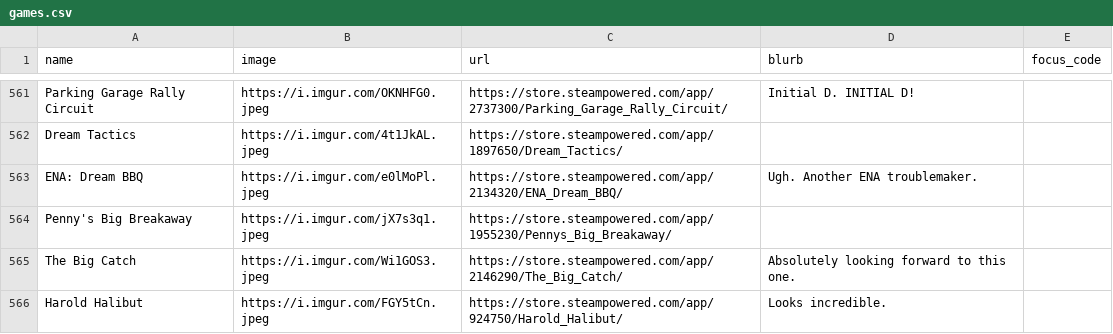
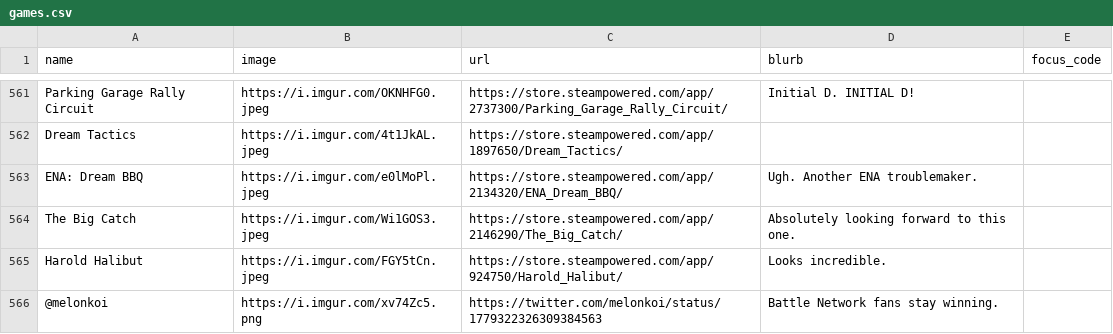
Before and after one commit to RaycatWhoDat/games-list, a CSV file: public/games.csv, drawn as a sheet; only a part is shown, gaps mark what is left out; the shorter side is filled out with more unchanged rows; the diff names each change by its address in the sheet, - before the commit and + after, or states it on an @@ line.

Commit message:
Remove 'Penny's Big Breakaway' entry from games list

```diff
--- a/public/games.csv
+++ b/public/games.csv
-row 564: Penny's Big Breakaway | https://i.imgur.com/jX7s3q1.jpeg | https://store.steampowered.com/app/1955230/Pennys_Big_Breakaway/
```
